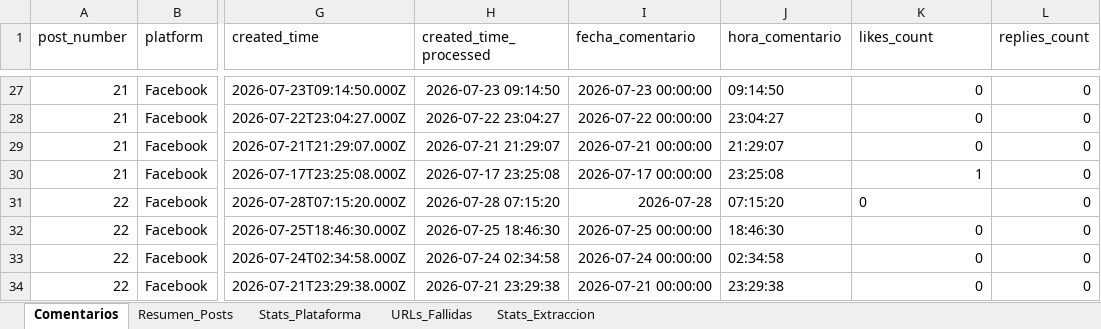
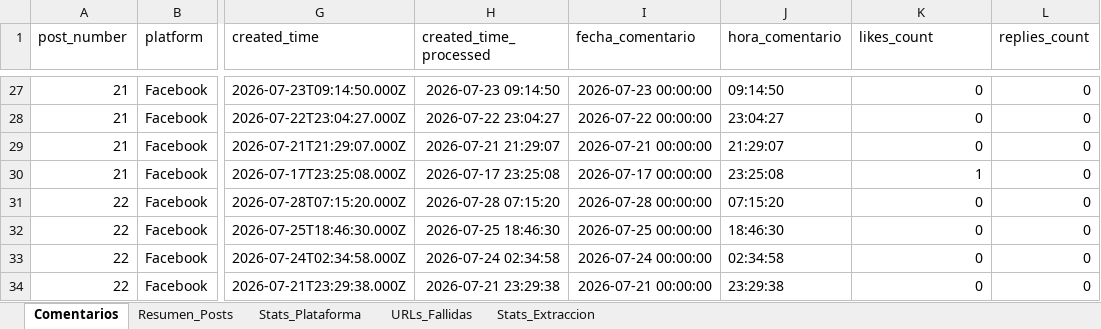
Before and after one commit to sociallisteningalpina-lang/Emochis, an Excel workbook: Comentarios Campaña.xlsx, sheet Comentarios, drawn as a sheet; only a part is shown, gaps mark what is left out; values as stored, in another font and other column widths than the file's, no borders; the diff covers the shown part only; the diff names each change by its address in the sheet, - before the commit and + after, or states it on an @@ line.

```diff
--- a/Comentarios Campaña.xlsx (sheet Comentarios)
+++ b/Comentarios Campaña.xlsx (sheet Comentarios)
-I31 (fecha_comentario): 2026-07-28
+I31 (fecha_comentario): 2026-07-28 00:00:00
-K31 alignment: left
+K31 alignment: right
```
Also changed, not shown: 1 added row elsewhere in this sheet, sheet Stats_Plataforma, sheet Resumen_Posts, 1 other file.
